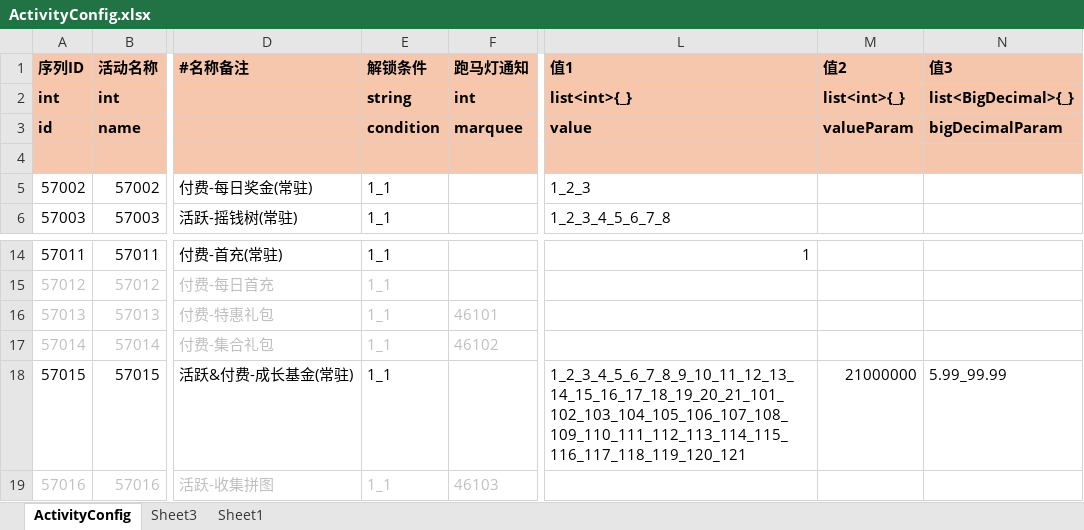
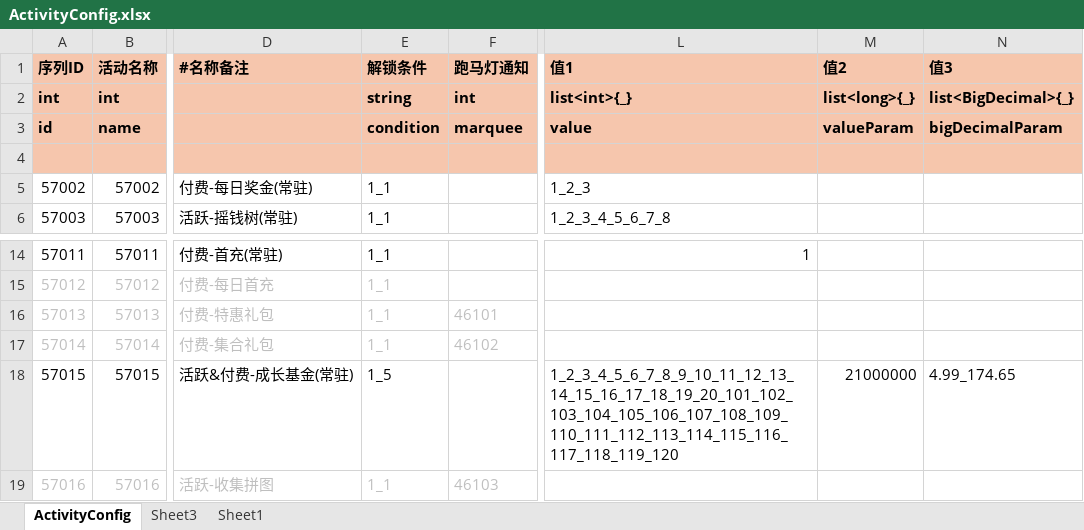
Before and after one commit to yanhailong/jjj_server, an Excel workbook: hall/resources/sample/ActivityConfig.xlsx, sheet ActivityConfig, drawn as a sheet; only a part is shown, gaps mark what is left out; values as stored, in another font and other column widths than the file's, no borders; conditional formats not drawn; the diff names each change by its address in the sheet, - before the commit and + after, or states it on an @@ line.

```diff
--- a/hall/resources/sample/ActivityConfig.xlsx (sheet ActivityConfig)
+++ b/hall/resources/sample/ActivityConfig.xlsx (sheet ActivityConfig)
-M2 (值2): list<int>{_}
+M2 (值2): list<long>{_}
-E18 (解锁条件): 1_1
+E18 (解锁条件): 1_5
-L18 (值1): 1_2_3_4_5_6_7_8_9_10_11_12_13_14_15_16_17_18_19_20_21_101_102_103_104_105_106_107_108_109_110_111_112_113_114_115_116_117_118_119_120_121
+L18 (值1): 1_2_3_4_5_6_7_8_9_10_11_12_13_14_15_16_17_18_19_20_101_102_103_104_105_106_107_108_109_110_111_112_113_114_115_116_117_118_119_120
-N18 (值3): 5.99_99.99
+N18 (值3): 4.99_174.65
```
Also changed, not shown: hall/resources/sample/GrowthFund.xlsx, hall/resources/sample/MGLuckyTreasure.xlsx, 50 other files.
